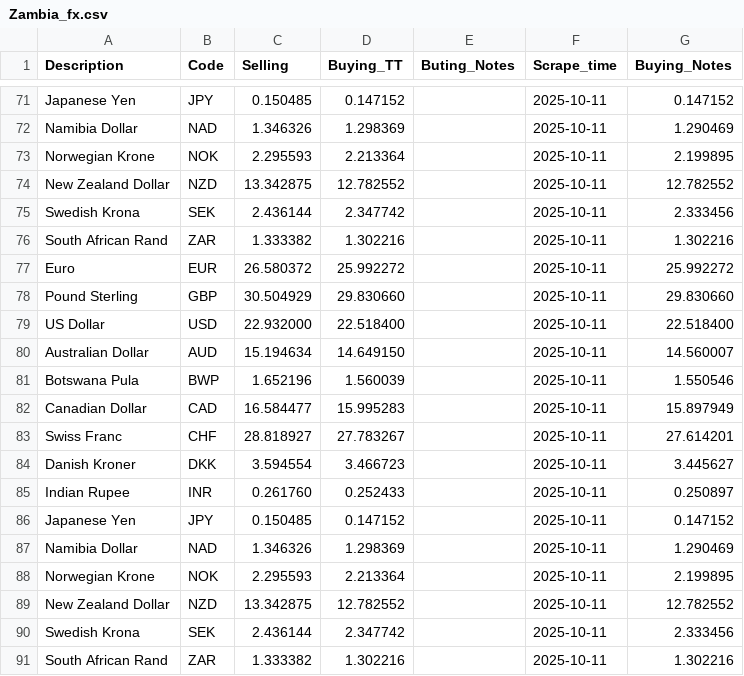
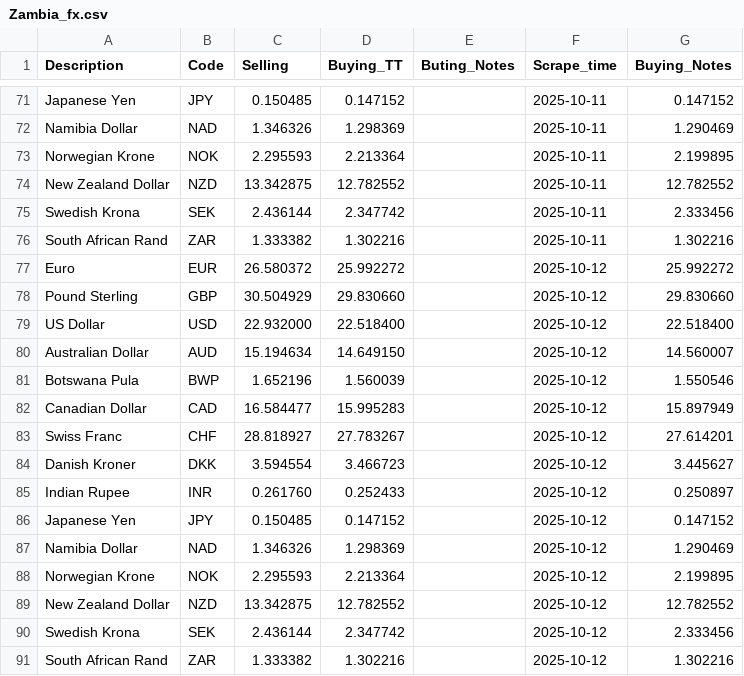
Before and after one commit to Imr-u/Zambia_fx, a CSV file: Zambia_fx.csv, drawn as a sheet; only a part is shown, gaps mark what is left out.

```diff
--- a/Zambia_fx.csv
+++ b/Zambia_fx.csv
@@ -76,16 +76,16 @@ Swedish Krona,SEK,2.436144,2.347742,,2025-10-11,2.333456
 South African Rand,ZAR,1.333382,1.302216,,2025-10-11,1.302216
-Euro,EUR,26.580372,25.992272,,2025-10-11,25.992272
-Pound Sterling,GBP,30.504929,29.830660,,2025-10-11,29.830660
-US Dollar,USD,22.932000,22.518400,,2025-10-11,22.518400
-Australian Dollar,AUD,15.194634,14.649150,,2025-10-11,14.560007
-Botswana Pula,BWP,1.652196,1.560039,,2025-10-11,1.550546
-Canadian Dollar,CAD,16.584477,15.995283,,2025-10-11,15.897949
-Swiss Franc,CHF,28.818927,27.783267,,2025-10-11,27.614201
-Danish Kroner,DKK,3.594554,3.466723,,2025-10-11,3.445627
-Indian Rupee,INR,0.261760,0.252433,,2025-10-11,0.250897
-Japanese Yen,JPY,0.150485,0.147152,,2025-10-11,0.147152
-Namibia Dollar,NAD,1.346326,1.298369,,2025-10-11,1.290469
-Norwegian Krone,NOK,2.295593,2.213364,,2025-10-11,2.199895
-New Zealand Dollar,NZD,13.342875,12.782552,,2025-10-11,12.782552
-Swedish Krona,SEK,2.436144,2.347742,,2025-10-11,2.333456
-South African Rand,ZAR,1.333382,1.302216,,2025-10-11,1.302216
+Euro,EUR,26.580372,25.992272,,2025-10-12,25.992272
+Pound Sterling,GBP,30.504929,29.830660,,2025-10-12,29.830660
+US Dollar,USD,22.932000,22.518400,,2025-10-12,22.518400
+Australian Dollar,AUD,15.194634,14.649150,,2025-10-12,14.560007
+Botswana Pula,BWP,1.652196,1.560039,,2025-10-12,1.550546
+Canadian Dollar,CAD,16.584477,15.995283,,2025-10-12,15.897949
+Swiss Franc,CHF,28.818927,27.783267,,2025-10-12,27.614201
+Danish Kroner,DKK,3.594554,3.466723,,2025-10-12,3.445627
+Indian Rupee,INR,0.261760,0.252433,,2025-10-12,0.250897
+Japanese Yen,JPY,0.150485,0.147152,,2025-10-12,0.147152
+Namibia Dollar,NAD,1.346326,1.298369,,2025-10-12,1.290469
+Norwegian Krone,NOK,2.295593,2.213364,,2025-10-12,2.199895
+New Zealand Dollar,NZD,13.342875,12.782552,,2025-10-12,12.782552
+Swedish Krona,SEK,2.436144,2.347742,,2025-10-12,2.333456
+South African Rand,ZAR,1.333382,1.302216,,2025-10-12,1.302216
```
